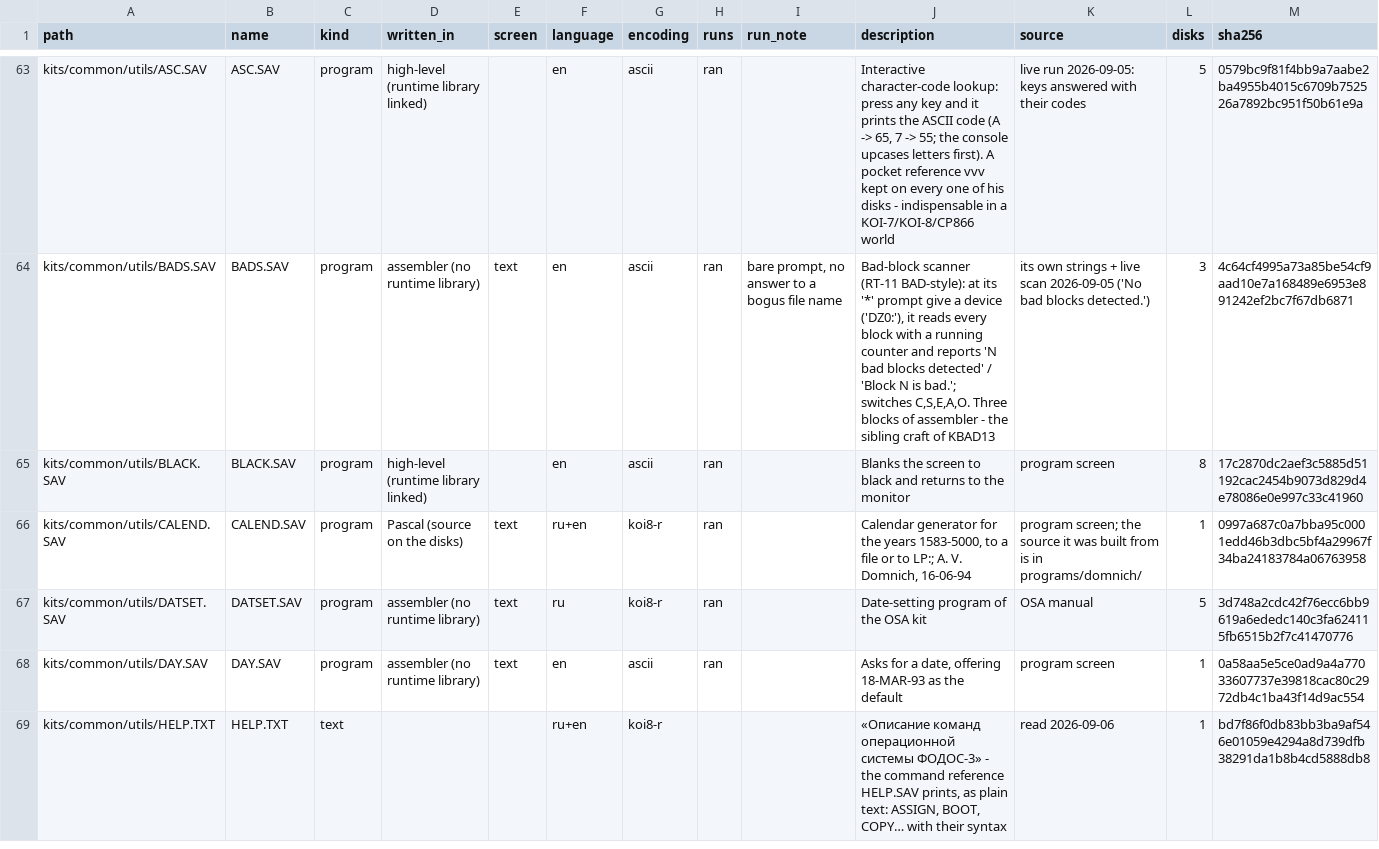
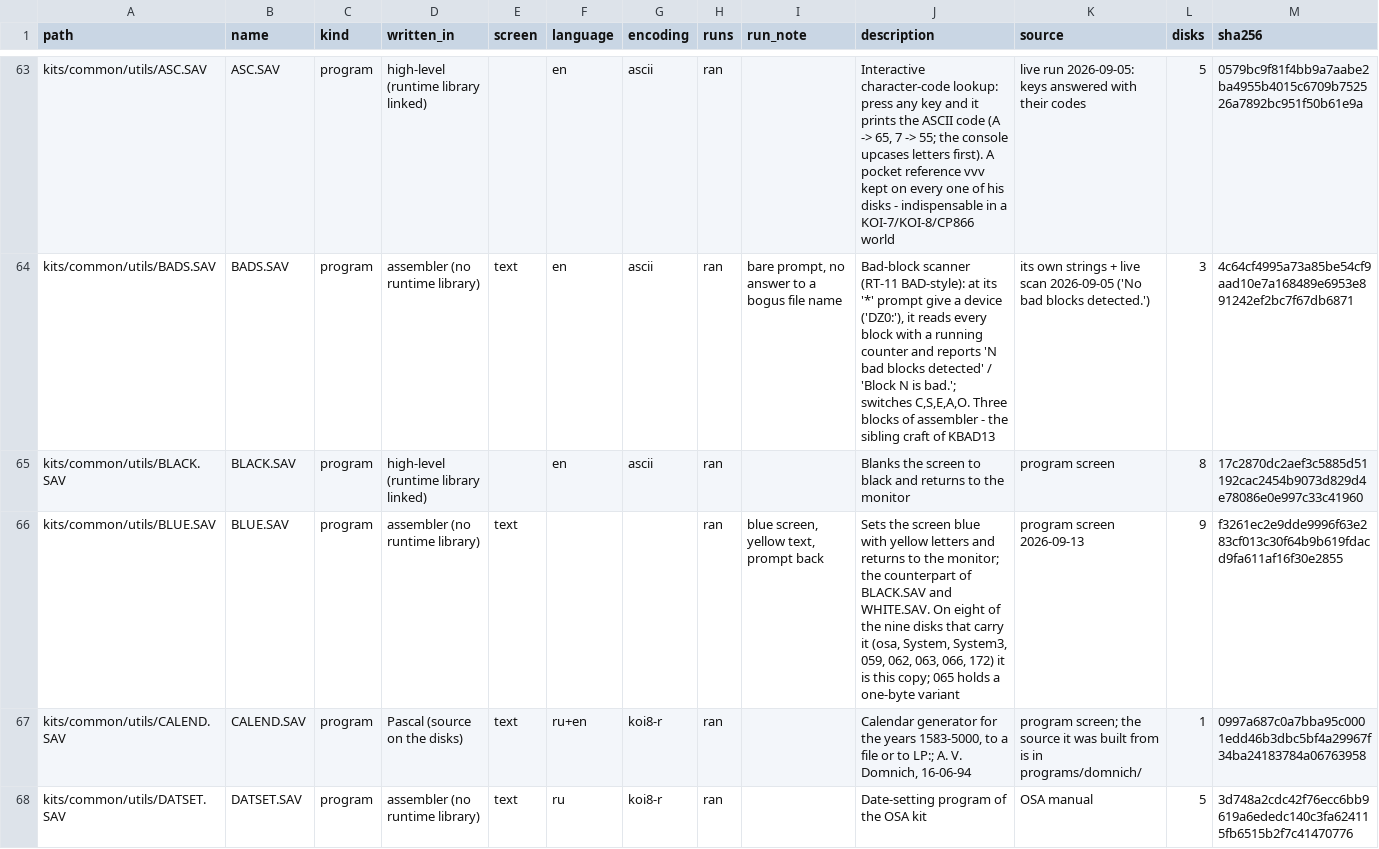
Before and after one commit to vvv104/ms0515-software, a CSV file: catalog.csv, drawn as a sheet; only a part is shown, gaps mark what is left out; the shorter side is filled out with more unchanged rows; the diff names each change by its address in the sheet, - before the commit and + after, or states it on an @@ line.

```diff
--- a/catalog.csv
+++ b/catalog.csv
+row 66: kits/common/utils/BLUE.SAV | BLUE.SAV | program | assembler (no runtime library) | text |  |  | ran | blue screen, yellow text, prompt back | Sets the screen blue with yellow letters and returns to the monitor; the counterpart of BLACK.SAV and WHITE.SAV. On eight of the nine disks that carry it (osa, System, System3, 059, 062, 063, 066, 172) it is this copy; 065 holds a one-byte variant | program screen 2026-09-13 | 9 | f3261ec2e9dde9996f63e283cf013c30f64b9b619fdacd9fa611af16f30e2855
```
